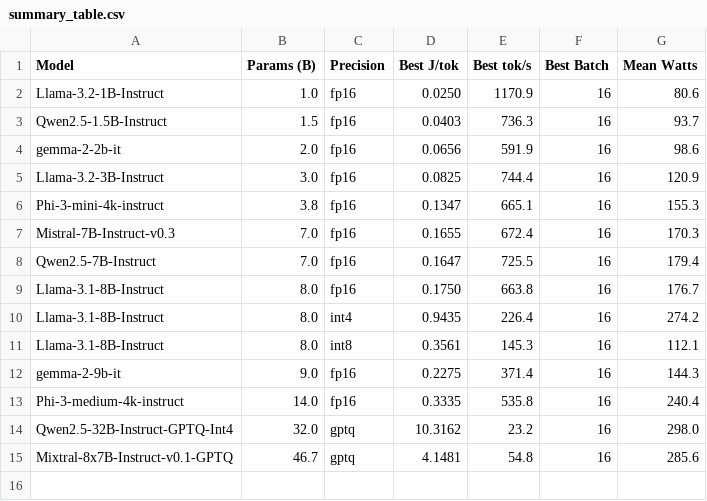
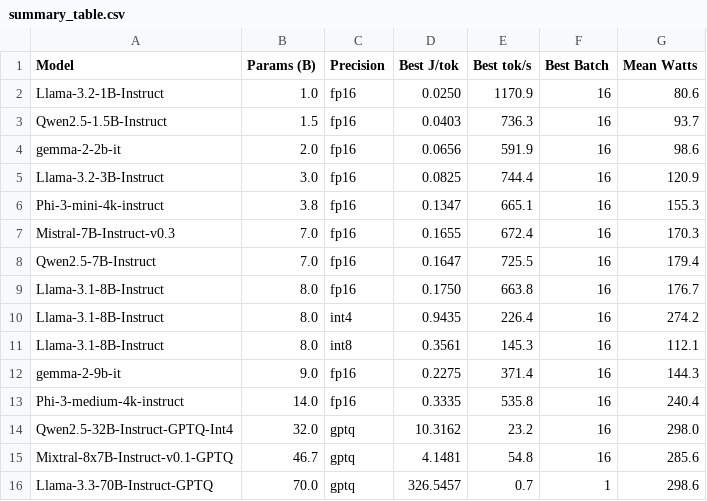
Before and after one commit to danielcregg/llm-energy-framework, a CSV file: paper/tables/summary_table.csv, drawn as a sheet; the diff names each change by its address in the sheet, - before the commit and + after, or states it on an @@ line.

```diff
--- a/paper/tables/summary_table.csv
+++ b/paper/tables/summary_table.csv
+row 16: Llama-3.3-70B-Instruct-GPTQ | 70.0 | gptq | 326.5457 | 0.7 | 1 | 298.6
```
Also changed, not shown: results/combined_results.csv, 20 other files.
